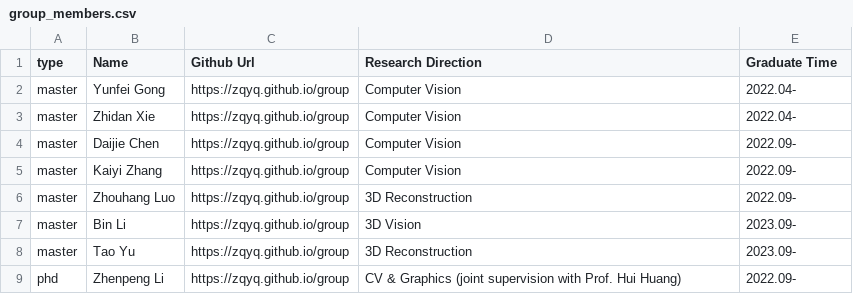
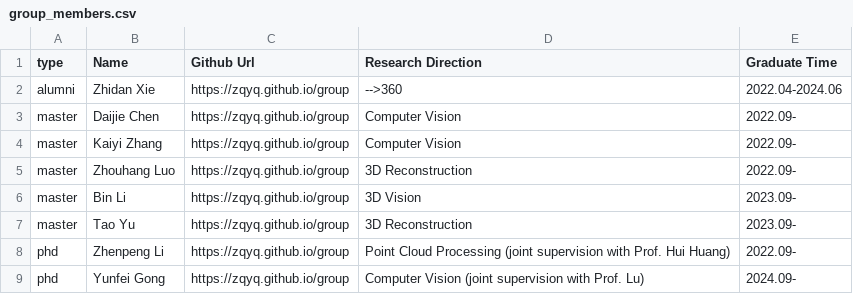
Before and after one commit to zqyq/zqyq.github.io, a CSV file: group/group_members.csv, drawn as a sheet.

Commit message:
Update group_members.csv

```diff
--- a/group/group_members.csv
+++ b/group/group_members.csv
@@ -1,4 +1,3 @@
 type,Name,Github Url,Research Direction,Graduate Time
-master,Yunfei Gong,https://zqyq.github.io/group,Computer Vision,2022.04-
-master,Zhidan Xie,https://zqyq.github.io/group,Computer Vision,2022.04-
+alumni,Zhidan Xie,https://zqyq.github.io/group,-->360,2022.04-2024.06
 master,Daijie Chen,https://zqyq.github.io/group,Computer Vision,2022.09-
@@ -8,2 +7,3 @@ master,Bin Li,https://zqyq.github.io/group,3D Vision,2023.09-
 master,Tao Yu,https://zqyq.github.io/group,3D Reconstruction,2023.09-
-phd,Zhenpeng Li,https://zqyq.github.io/group,CV & Graphics (joint supervision with Prof. Hui Huang),2022.09-
+phd,Zhenpeng Li,https://zqyq.github.io/group,Point Cloud Processing (joint supervision with Prof. Hui Huang),2022.09-
+phd,Yunfei Gong,https://zqyq.github.io/group,Computer Vision (joint supervision with Prof. Lu),2024.09-
```
